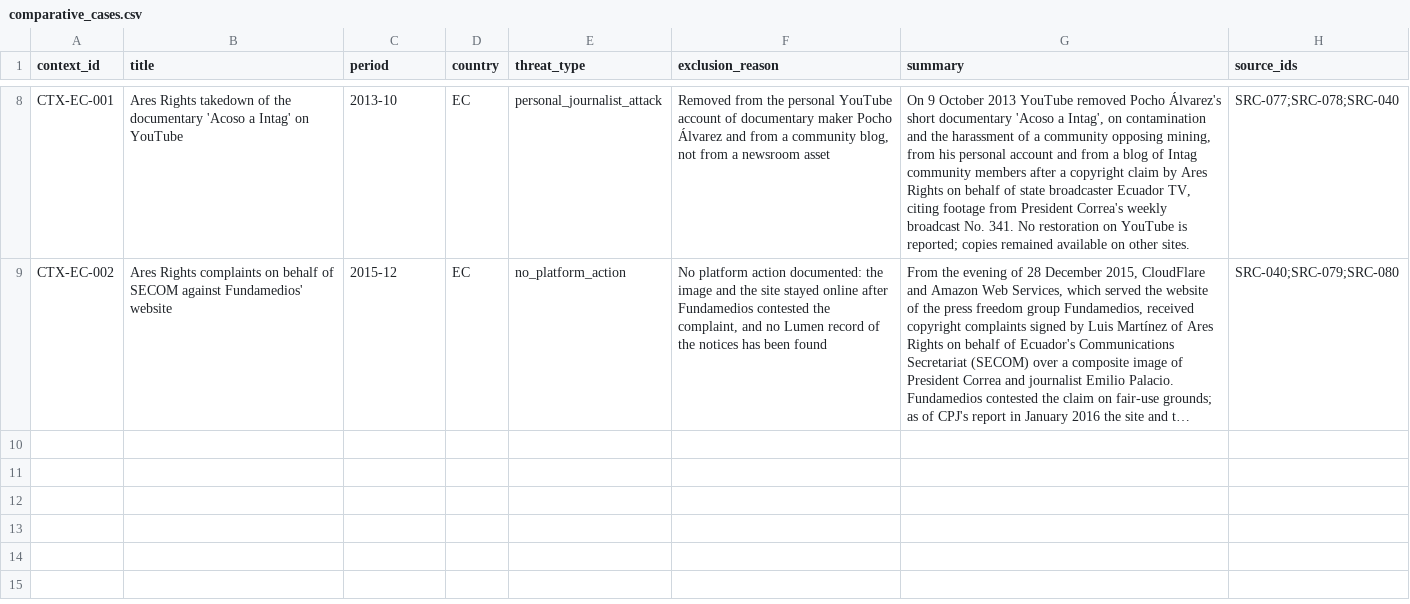
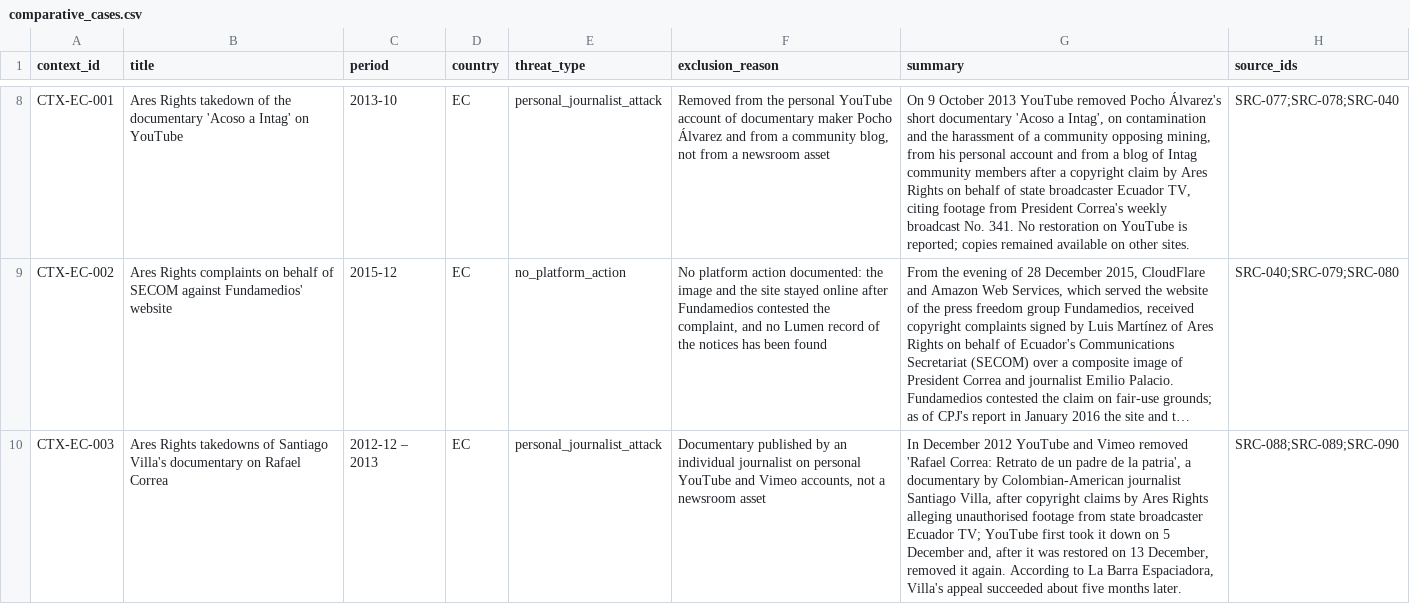
Before and after one commit to Provereno-Media/Erase-On-Demand-Bad-Actors-VS-Journalists, a CSV file: data/comparative_cases.csv, drawn as a sheet; only a part is shown, gaps mark what is left out; long unchanged cells end in …; the diff names each change by its address in the sheet, - before the commit and + after, or states it on an @@ line.

```diff
--- a/data/comparative_cases.csv
+++ b/data/comparative_cases.csv
+row 10: CTX-EC-003 | Ares Rights takedowns of Santiago Villa's documentary on Rafael Correa | 2012-12 – 2013 | EC | personal_journalist_attack | Documentary published by an individual journalist on personal YouTube and Vimeo accounts, not a newsroom asset | In December 2012 YouTube and Vimeo removed 'Rafael Correa: Retrato de un padre de la patria', a documentary by Colombian-American journalist Santiago Villa, after copyright claims by Ares Rights alleging unauthorised footage from state broadcaster Ecuador TV; YouTube first took it down on 5 December and, after it was restored on 13 December, removed it again. According to La Barra Espaciadora, Villa's appeal succeeded about five months later. | SRC-088;SRC-089;SRC-090
```
Also changed, not shown: data/cases.csv, data/sources.csv, 2 other files.
